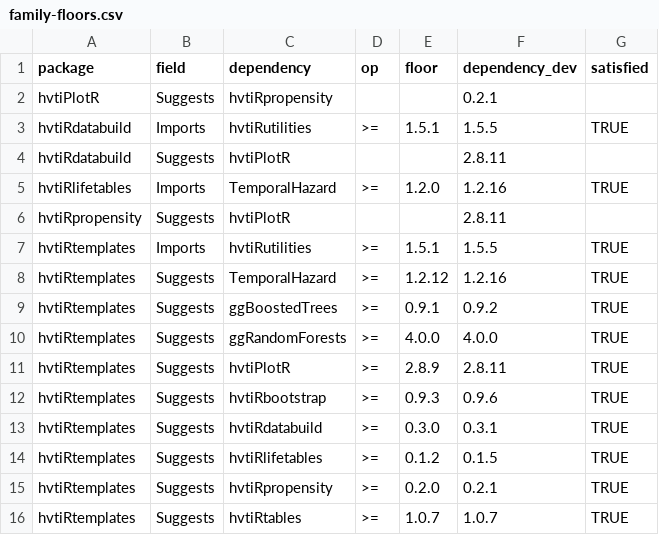
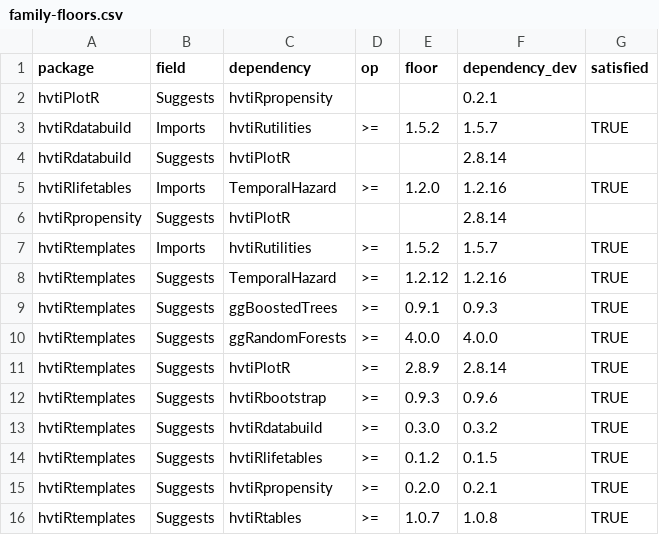
Before and after one commit to ehrlinger/hvtiR, a CSV file: inst/extdata/family-floors.csv, drawn as a sheet.

```diff
--- a/inst/extdata/family-floors.csv
+++ b/inst/extdata/family-floors.csv
@@ -2,15 +2,15 @@ package,field,dependency,op,floor,dependency_dev,satisfied
 hvtiPlotR,Suggests,hvtiRpropensity,,,0.2.1,
-hvtiRdatabuild,Imports,hvtiRutilities,>=,1.5.1,1.5.5,TRUE
-hvtiRdatabuild,Suggests,hvtiPlotR,,,2.8.11,
+hvtiRdatabuild,Imports,hvtiRutilities,>=,1.5.2,1.5.7,TRUE
+hvtiRdatabuild,Suggests,hvtiPlotR,,,2.8.14,
 hvtiRlifetables,Imports,TemporalHazard,>=,1.2.0,1.2.16,TRUE
-hvtiRpropensity,Suggests,hvtiPlotR,,,2.8.11,
-hvtiRtemplates,Imports,hvtiRutilities,>=,1.5.1,1.5.5,TRUE
+hvtiRpropensity,Suggests,hvtiPlotR,,,2.8.14,
+hvtiRtemplates,Imports,hvtiRutilities,>=,1.5.2,1.5.7,TRUE
 hvtiRtemplates,Suggests,TemporalHazard,>=,1.2.12,1.2.16,TRUE
-hvtiRtemplates,Suggests,ggBoostedTrees,>=,0.9.1,0.9.2,TRUE
+hvtiRtemplates,Suggests,ggBoostedTrees,>=,0.9.1,0.9.3,TRUE
 hvtiRtemplates,Suggests,ggRandomForests,>=,4.0.0,4.0.0,TRUE
-hvtiRtemplates,Suggests,hvtiPlotR,>=,2.8.9,2.8.11,TRUE
+hvtiRtemplates,Suggests,hvtiPlotR,>=,2.8.9,2.8.14,TRUE
 hvtiRtemplates,Suggests,hvtiRbootstrap,>=,0.9.3,0.9.6,TRUE
-hvtiRtemplates,Suggests,hvtiRdatabuild,>=,0.3.0,0.3.1,TRUE
+hvtiRtemplates,Suggests,hvtiRdatabuild,>=,0.3.0,0.3.2,TRUE
 hvtiRtemplates,Suggests,hvtiRlifetables,>=,0.1.2,0.1.5,TRUE
 hvtiRtemplates,Suggests,hvtiRpropensity,>=,0.2.0,0.2.1,TRUE
-hvtiRtemplates,Suggests,hvtiRtables,>=,1.0.7,1.0.7,TRUE
+hvtiRtemplates,Suggests,hvtiRtables,>=,1.0.7,1.0.8,TRUE
```
Also changed, not shown: inst/extdata/catalog.csv, 4 other files.
